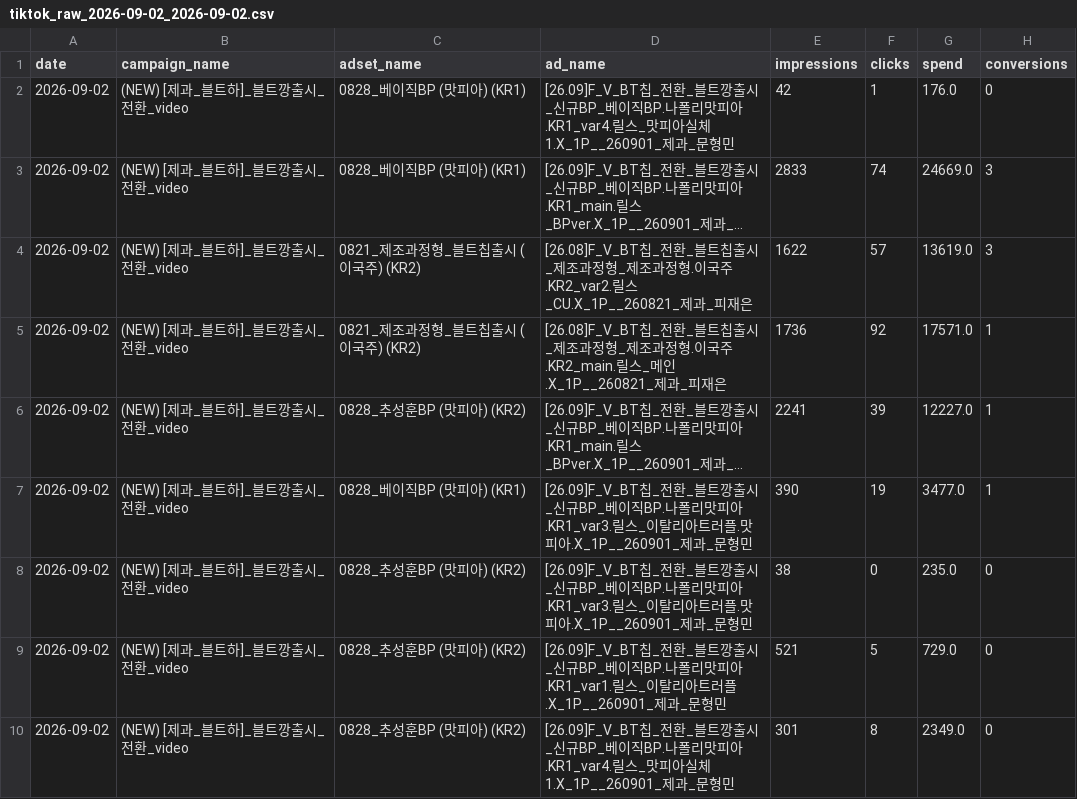
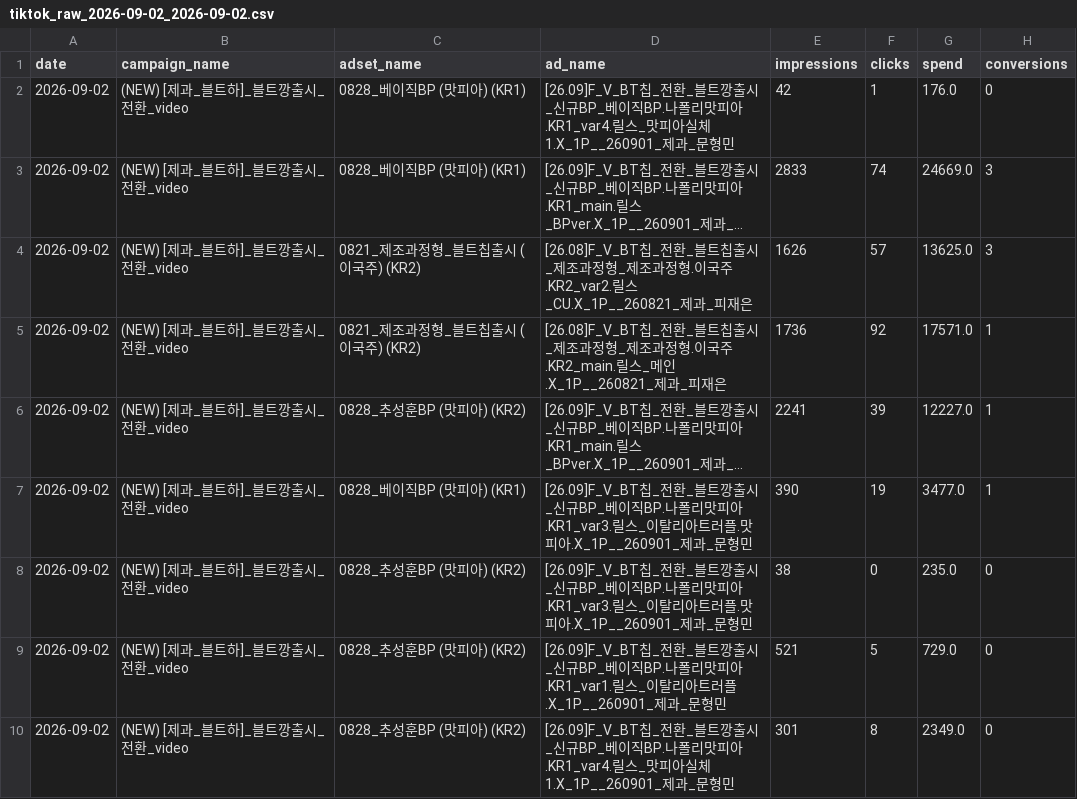
Before and after one commit to youngeun-yun/lalasweet-ad-dashboard, a CSV file: data/tiktok_raw_2026-09-02_2026-09-02.csv, drawn as a sheet; only a part is shown; long unchanged cells end in …; the diff names each change by its address in the sheet, - before the commit and + after, or states it on an @@ line.

```diff
--- a/data/tiktok_raw_2026-09-02_2026-09-02.csv
+++ b/data/tiktok_raw_2026-09-02_2026-09-02.csv
-E4 (impressions): 1622
+E4 (impressions): 1626
-G4 (spend): 13619.0
+G4 (spend): 13625.0
```
Also changed, not shown: data/meta_raw_2026-09-02_2026-09-02.csv, 2 other files.
